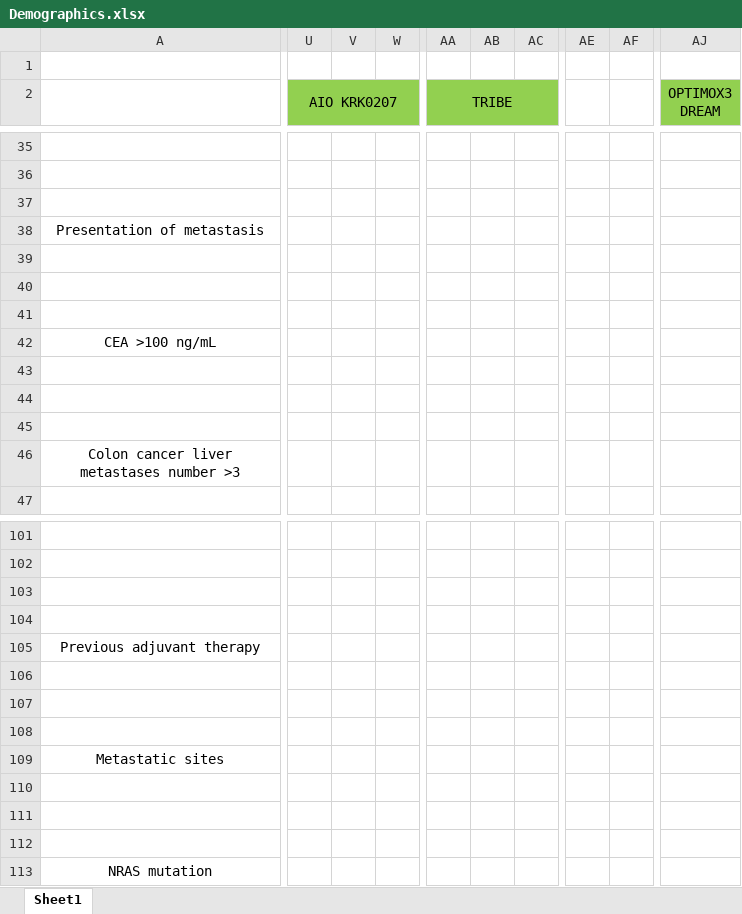
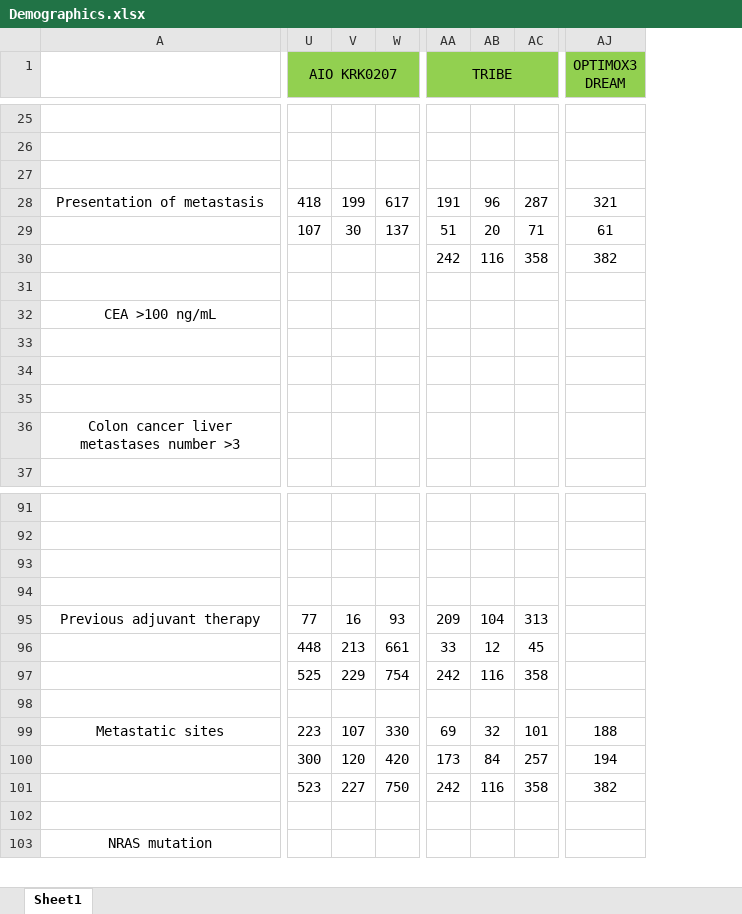
Before and after one commit to Fideborios/Antonis-Margonis, an Excel workbook: First meta-analysis/Demographics.xlsx, sheet Sheet1, drawn as a sheet; only a part is shown, gaps mark what is left out; values as stored, in another font and other column widths than the file's, no borders; removed rows and columns are numbered as before the commit, all else as after; rows hold the shown columns only; the diff covers the shown part only; the diff names each change by its address in the sheet, - before the commit and + after, or states it on an @@ line.

```diff
--- a/First meta-analysis/Demographics.xlsx (sheet Sheet1)
+++ b/First meta-analysis/Demographics.xlsx (sheet Sheet1)
-column V, empty
-column W, empty
+column V, rows 28-29: 199 | 30; rows 95-101: 16 | 213 | 229 |  | 107 | 120 | 227
+column W, rows 28-29: 617 | 137; rows 95-101: 93 | 661 | 754 |  | 330 | 420 | 750
-column AB, empty
-column AC, empty
+column AB, rows 28-30: 96 | 20 | 116; rows 95-101: 104 | 12 | 116 |  | 32 | 84 | 116
+column AC, rows 28-30: 287 | 71 | 358; rows 95-101: 313 | 45 | 358 |  | 101 | 257 | 358
-column AE, empty
-column AF, empty
-row 1: (empty)
-U28 (AIO KRK0207): (empty)
+U28 (AIO KRK0207): 418
-AA28 (TRIBE): (empty)
+AA28 (TRIBE): 191
-AJ28 (OPTIMOX3 DREAM): (empty)
+AJ28 (OPTIMOX3 DREAM): 321
-U29 (AIO KRK0207): (empty)
+U29 (AIO KRK0207): 107
-AA29 (TRIBE): (empty)
+AA29 (TRIBE): 51
-AJ29 (OPTIMOX3 DREAM): (empty)
+AJ29 (OPTIMOX3 DREAM): 61
-AA30 (TRIBE): (empty)
+AA30 (TRIBE): 242
-AJ30 (OPTIMOX3 DREAM): (empty)
+AJ30 (OPTIMOX3 DREAM): 382
-U95 (AIO KRK0207): (empty)
+U95 (AIO KRK0207): 77
-AA95 (TRIBE): (empty)
+AA95 (TRIBE): 209
-U96 (AIO KRK0207): (empty)
+U96 (AIO KRK0207): 448
-AA96 (TRIBE): (empty)
+AA96 (TRIBE): 33
-U97 (AIO KRK0207): (empty)
+U97 (AIO KRK0207): 525
-AA97 (TRIBE): (empty)
+AA97 (TRIBE): 242
-U99 (AIO KRK0207): (empty)
+U99 (AIO KRK0207): 223
-AA99 (TRIBE): (empty)
+AA99 (TRIBE): 69
-AJ99 (OPTIMOX3 DREAM): (empty)
+AJ99 (OPTIMOX3 DREAM): 188
-U100 (AIO KRK0207): (empty)
+U100 (AIO KRK0207): 300
-AA100 (TRIBE): (empty)
+AA100 (TRIBE): 173
-AJ100 (OPTIMOX3 DREAM): (empty)
+AJ100 (OPTIMOX3 DREAM): 194
-U101 (AIO KRK0207): (empty)
+U101 (AIO KRK0207): 523
-AA101 (TRIBE): (empty)
+AA101 (TRIBE): 242
-AJ101 (OPTIMOX3 DREAM): (empty)
+AJ101 (OPTIMOX3 DREAM): 382
```
Also changed, not shown: 8 added rows, 17 removed rows, 11 added columns, 12 removed columns and 126 edited cells elsewhere in this sheet, formulas that keep their value, 1 other file.
